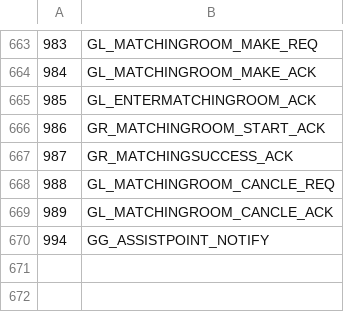
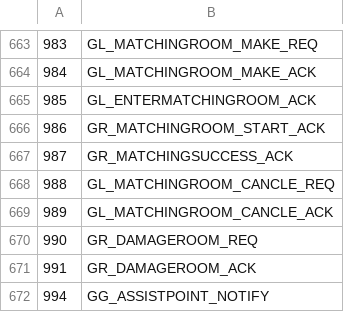
Before and after one commit to chuccb/ppm, a TSV file: db/packets.tsv, drawn as a sheet; only a part is shown, gaps mark what is left out; the diff names each change by its address in the sheet, - before the commit and + after, or states it on an @@ line.

Commit message:
卅九輪: 實作房設定/聊天簇 handler + 修 Router ctx + 補 990/991
- Router.cs: DispatchAsync 呼叫 handler 誤用未定義 ctx → context (修 compile blocker)
- db/packets.tsv: 補 990 GR_DAMAGEROOM_REQ / 991 GR_DAMAGEROOM_ACK (sub_9D2050 未註冊,
  名稱取自 UI 字串 GAMEROOM_DAMAGEROOM); 重跑 gen_opcodes.py → Opcode.cs 672 op
- Rooms.cs: MaxPlayers → SlotMask (開放槽位點陣); OpenSlotCount=popcount;
  新增 TimeLimit/WinCount/KillCount/ItemMode/NoSkillBg/TeamBalance/DoubleDamage
  (預設對齊 sub_53F920 ctor: +136=3, +144=10); TakeFreeSlot 依 SlotMask
- Handlers.Room.cs: 新增 139/140 退場、167/168 槽位點陣、169/170 模式、171/172
  勝場、173/174 時間、175/176 道具、177 吸收(死碼)、340/341 擊殺、364/365 平衡、
  712/713 無技背景、728/729 觀戰聊天、990/991 雙倍傷害 — 一律限房主、ACK 同值廣播;
  130/134/114 sender 回填 +136/+144/+148/flag/+185/+128 真值
- Handlers.Lobby.cs: 108 房單 +128/+185 改送 room 真值; stackalloc→new byte[48]
  (stackalloc 內容未定義, 原為潛在 bug)
- docs: §3.15b2 補 139、125 str 版死碼、990/991 定名; 新增房物件欄位總圖;
  §2 tsv 670→672; TODO_HANDLERS 移除已實作 39 行、更新計數

Co-authored-by: arena-agent <297053741+arena-agent@users.noreply.github.com>

```diff
--- a/db/packets.tsv
+++ b/db/packets.tsv
+row 670: 990 | GR_DAMAGEROOM_REQ
+row 671: 991 | GR_DAMAGEROOM_ACK
```
Also changed, not shown: 7 other files.
